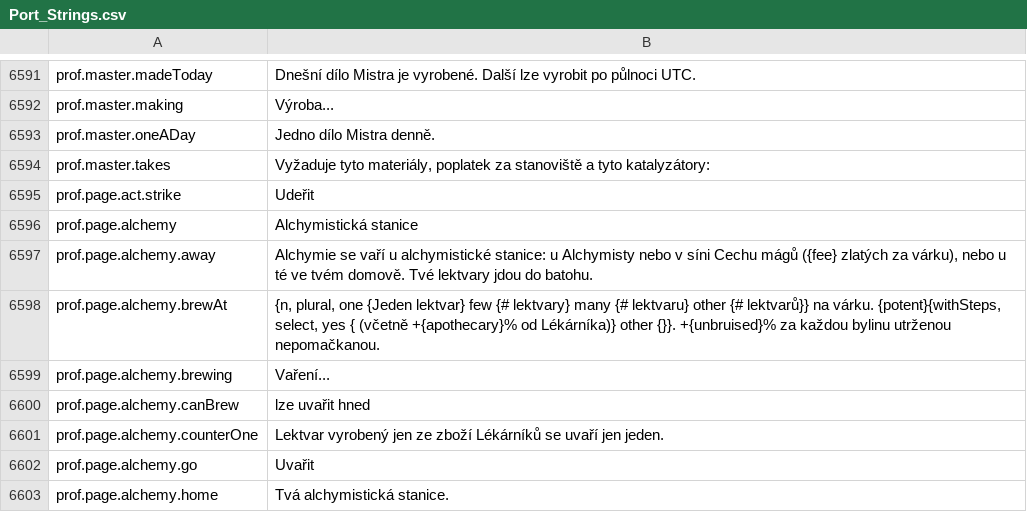
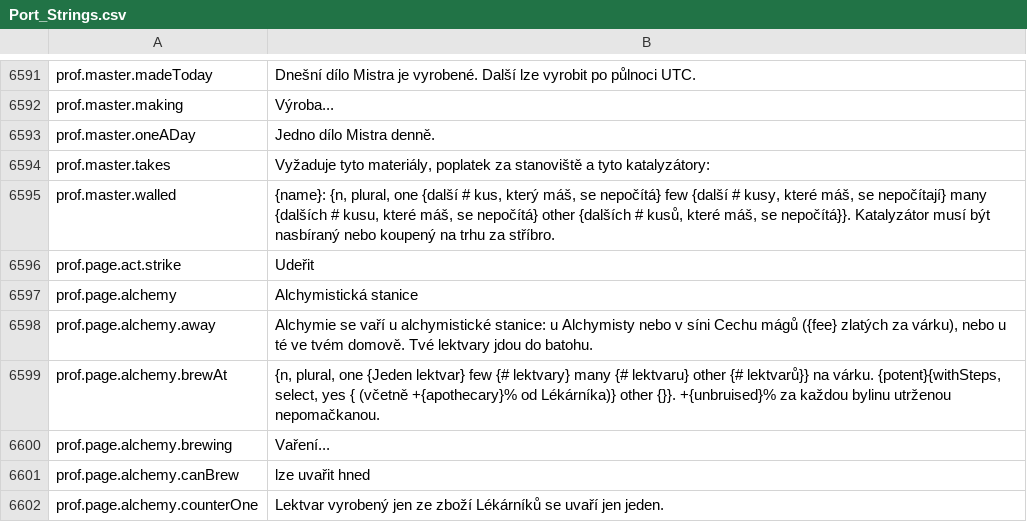
Before and after one commit to principialnostb/daggerfall-js-source, a CSV file: locales/cs/Port_Strings.csv, drawn as a sheet; only a part is shown, gaps mark what is left out; the shorter side is filled out with more unchanged rows; the diff names each change by its address in the sheet, - before the commit and + after, or states it on an @@ line.

```diff
--- a/locales/cs/Port_Strings.csv
+++ b/locales/cs/Port_Strings.csv
+row 6595: prof.master.walled | {name}: {n, plural, one {další # kus, který máš, se nepočítá} few {další # kusy, které máš, se nepočítají} many {dalších # kusu, které máš, se nepočítá} other {dalších # kusů, které máš, se nepočítá}}. Katalyzátor musí být nasbíraný nebo koupený na trhu za stříbro.
```
Also changed, not shown: locales/bg/Port_Strings.csv, locales/el/Port_Strings.csv, 52 other files.
